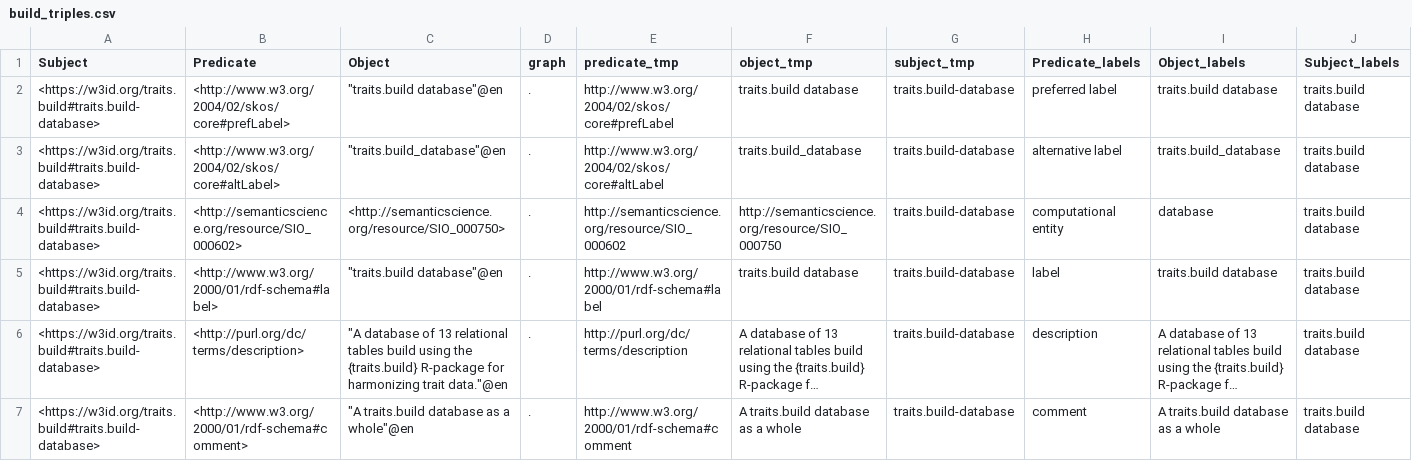
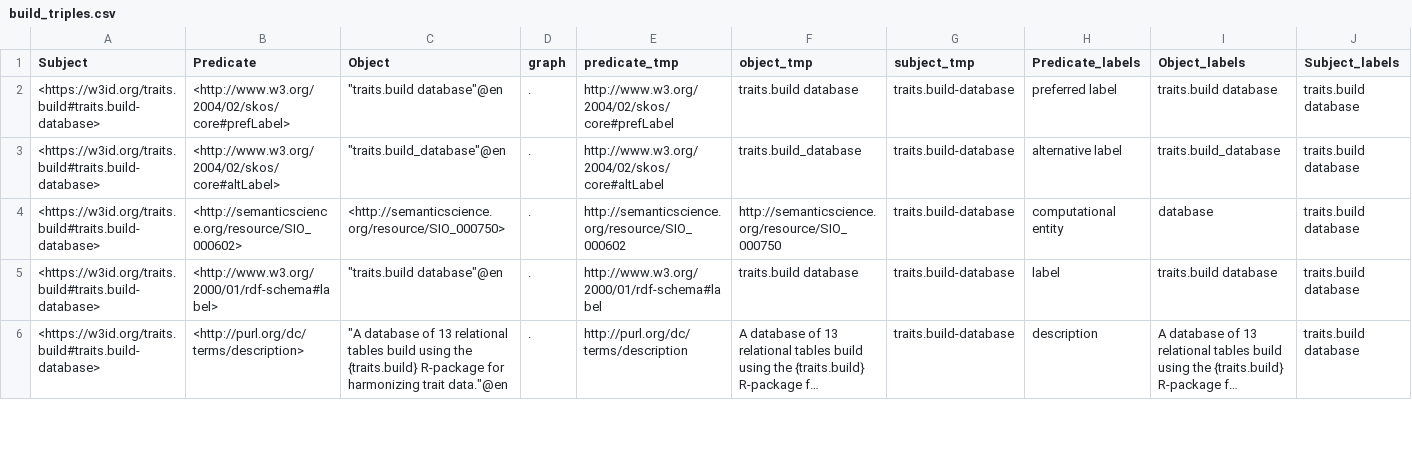
Before and after one commit to traitecoevo/traits.build, a CSV file: docs/ontology/build_triples.csv, drawn as a sheet; only a part is shown; long unchanged cells end in …; the diff covers the shown part only; the diff names each change by its address in the sheet, - before the commit and + after, or states it on an @@ line.

```diff
--- a/docs/ontology/build_triples.csv
+++ b/docs/ontology/build_triples.csv
-row 7: <https://w3id.org/traits.build#traits.build-database> | <http://www.w3.org/2000/01/rdf-schema#comment> | "A traits.build database as a whole"@en | . | http://www.w3.org/2000/01/rdf-schema#comment | A traits.build database as a whole | traits.build-database | comment | A traits.build database as a whole | traits.build database
```
Also changed, not shown: 4 removed rows and 15 edited cells elsewhere in this file, ontology/output/ontology/build_triples.csv, 24 other files.
